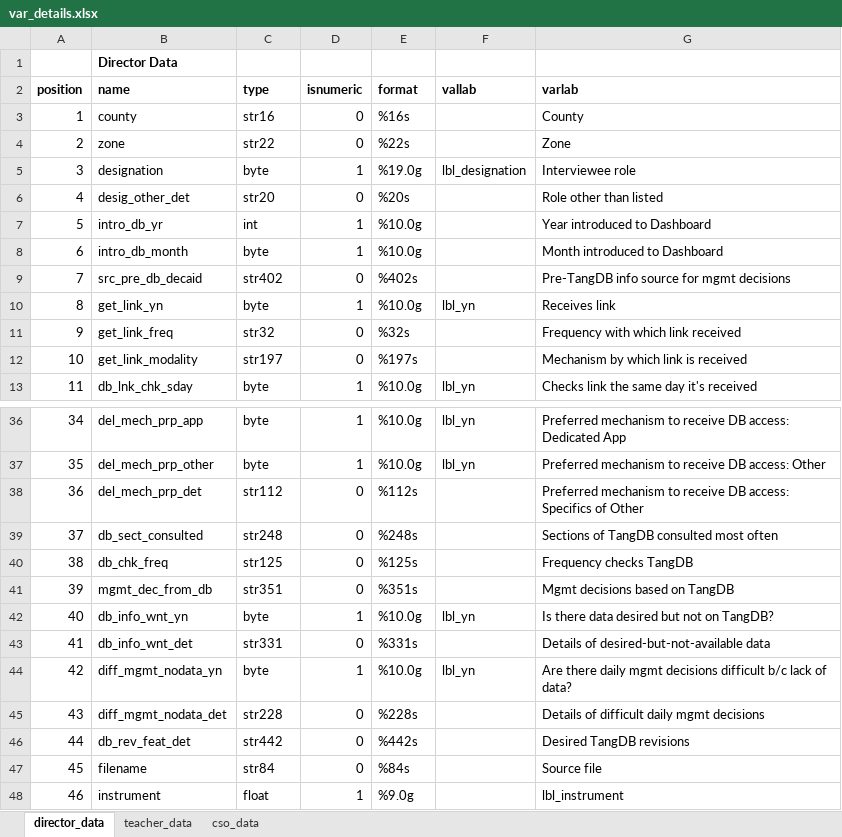
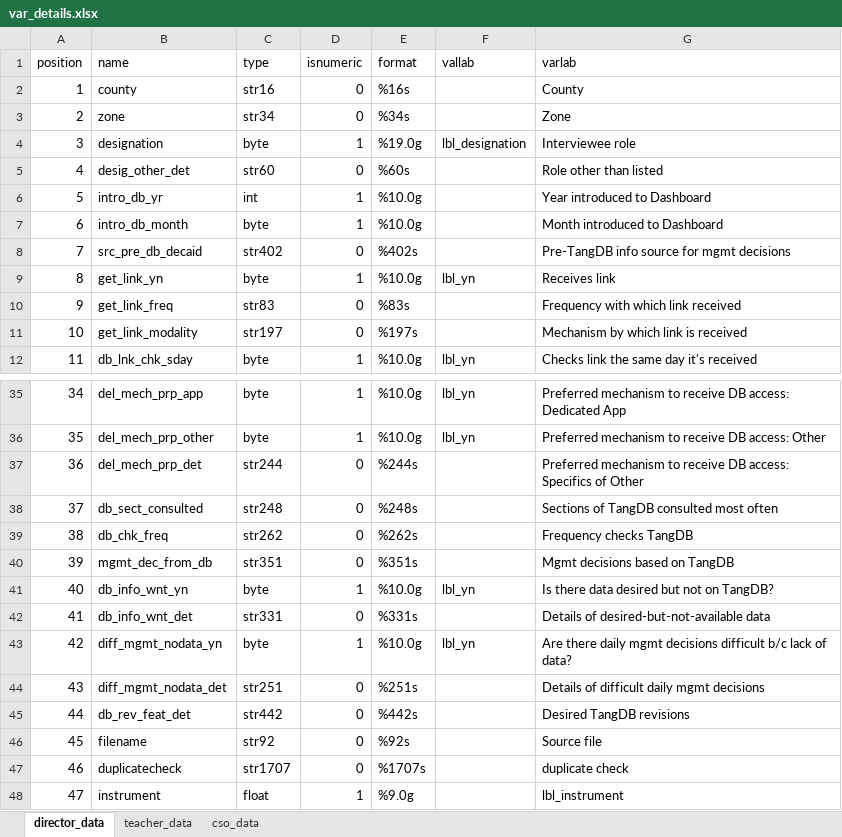
Before and after one commit to TSSlade/tusome-d4dm, an Excel workbook: var_details.xlsx, sheet director_data, drawn as a sheet; only a part is shown, gaps mark what is left out; values as stored, in another font and other column widths than the file's, no borders; removed rows and columns are numbered as before the commit, all else as after; the diff covers the shown part only; the diff names each change by its address in the sheet, - before the commit and + after, or states it on an @@ line.

```diff
--- a/var_details.xlsx (sheet director_data)
+++ b/var_details.xlsx (sheet director_data)
-row 1:  | Director Data
-A1:G1 bold: on
+A1:G1 bold: off
-C3 (type): str22
+C3 (type): str34
-E3 (format): %22s
+E3 (format): %34s
-C5 (type): str20
+C5 (type): str60
-E5 (format): %20s
+E5 (format): %60s
-C10 (type): str32
+C10 (type): str83
-E10 (format): %32s
+E10 (format): %83s
-C37 (type): str112
+C37 (type): str244
-E37 (format): %112s
+E37 (format): %244s
-C39 (type): str125
+C39 (type): str262
-E39 (format): %125s
+E39 (format): %262s
-C44 (type): str228
+C44 (type): str251
-E44 (format): %228s
+E44 (format): %251s
-C46 (type): str84
+C46 (type): str92
-E46 (format): %84s
+E46 (format): %92s
+row 47: 46 | duplicatecheck | str1707 | 0 | %1707s |  | duplicate check
-A48 (position): 46
+A48 (position): 47
```
Also changed, not shown: 6 edited cells elsewhere in this sheet, sheet teacher_data, sheet cso_data, 6 other files.
